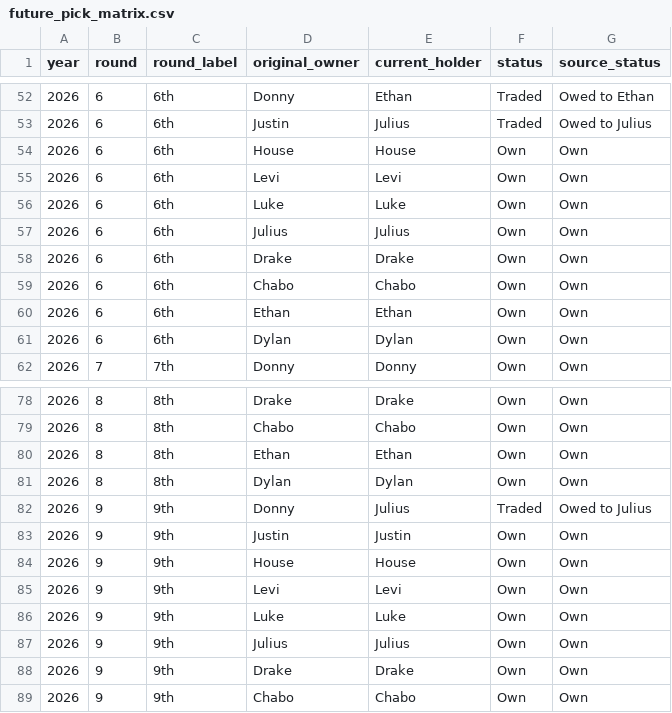
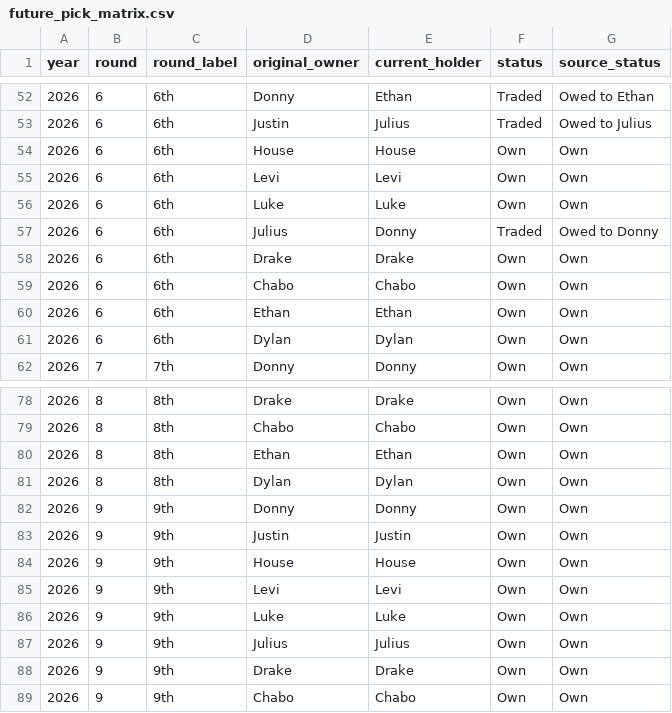
Before and after one commit to rdonlan/draft-fpl, a CSV file: data/analysis/future-picks/future_pick_matrix.csv, drawn as a sheet; only a part is shown, gaps mark what is left out.

```diff
--- a/data/analysis/future-picks/future_pick_matrix.csv
+++ b/data/analysis/future-picks/future_pick_matrix.csv
@@ -56,3 +56,3 @@ year,round,round_label,original_owner,current_holder,status,source_status
 2026,6,6th,Luke,Luke,Own,Own
-2026,6,6th,Julius,Julius,Own,Own
+2026,6,6th,Julius,Donny,Traded,Owed to Donny
 2026,6,6th,Drake,Drake,Own,Own
@@ -81,3 +81,3 @@ year,round,round_label,original_owner,current_holder,status,source_status
 2026,8,8th,Dylan,Dylan,Own,Own
-2026,9,9th,Donny,Julius,Traded,Owed to Julius
+2026,9,9th,Donny,Donny,Own,Own
 2026,9,9th,Justin,Justin,Own,Own
```
Also changed, not shown: data/analysis/future-picks/future_pick_portfolio.csv, data/analysis/keepers/all_fpl_players.csv, 19 other files.
